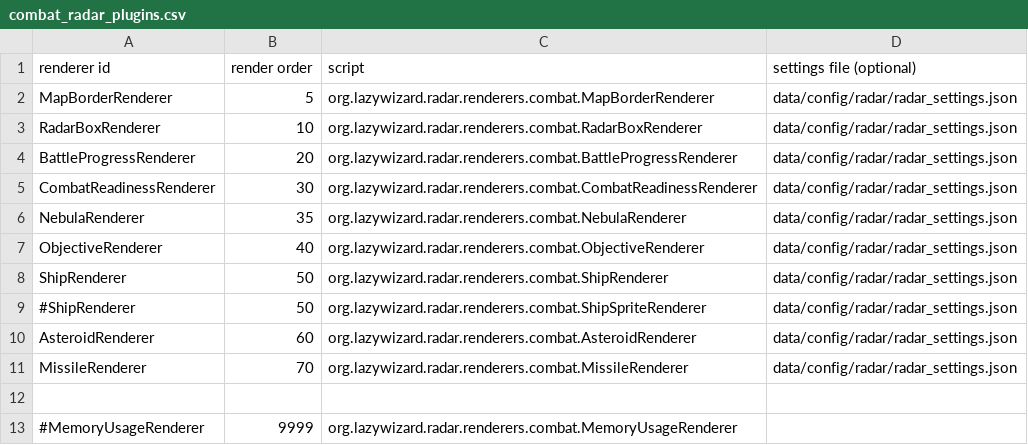
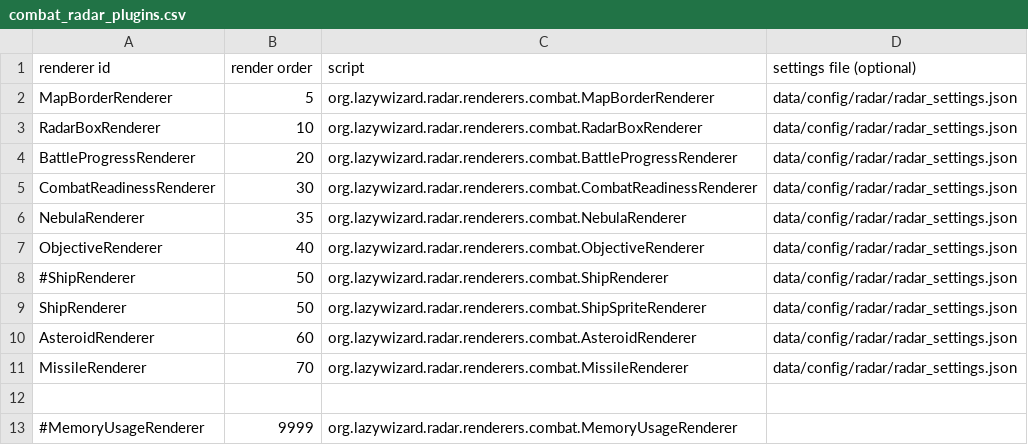
Before and after one commit to LazyWizard/combat-radar, a CSV file: combat_radar_plugins.csv, drawn as a sheet.

Commit message:
Draw shields under ships, solid color ship sprites (WIP)

```diff
--- a/combat_radar_plugins.csv
+++ b/combat_radar_plugins.csv
@@ -7,4 +7,4 @@ NebulaRenderer,35,org.lazywizard.radar.renderers.combat.NebulaRenderer,data/conf
 ObjectiveRenderer,40,org.lazywizard.radar.renderers.combat.ObjectiveRenderer,data/config/radar/radar_settings.json
-ShipRenderer,50,org.lazywizard.radar.renderers.combat.ShipRenderer,data/config/radar/radar_settings.json
-#ShipRenderer,50,org.lazywizard.radar.renderers.combat.ShipSpriteRenderer,data/config/radar/radar_settings.json
+#ShipRenderer,50,org.lazywizard.radar.renderers.combat.ShipRenderer,data/config/radar/radar_settings.json
+ShipRenderer,50,org.lazywizard.radar.renderers.combat.ShipSpriteRenderer,data/config/radar/radar_settings.json
 AsteroidRenderer,60,org.lazywizard.radar.renderers.combat.AsteroidRenderer,data/config/radar/radar_settings.json
```
Also changed, not shown: 3 other files.
